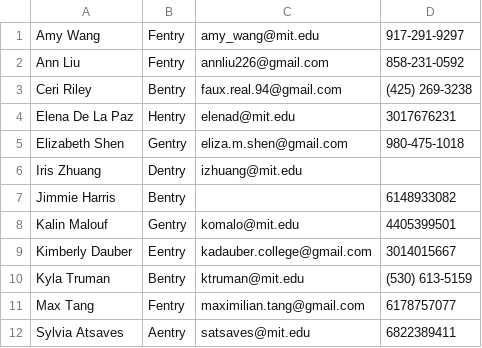
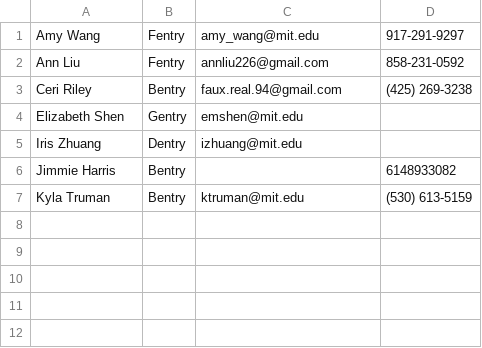
Before and after one commit to shrutiravikumar/macweb, a CSV file: private/medlinks/medlinks.csv, drawn as a sheet.

Commit message:
medlinks update

```diff
--- a/private/medlinks/medlinks.csv
+++ b/private/medlinks/medlinks.csv
@@ -3,10 +3,5 @@ Ann Liu,Fentry,annliu226@gmail.com,858-231-0592
 Ceri Riley,Bentry,faux.real.94@gmail.com,(425) 269-3238
-Elena De La Paz,Hentry,elenad@mit.edu,3017676231
-Elizabeth Shen,Gentry,eliza.m.shen@gmail.com,980-475-1018
+Elizabeth Shen,Gentry,emshen@mit.edu,
 Iris Zhuang,Dentry,izhuang@mit.edu
 Jimmie Harris,Bentry,,6148933082
-Kalin Malouf,Gentry,komalo@mit.edu,4405399501
-Kimberly Dauber,Eentry,kadauber.college@gmail.com,3014015667
 Kyla Truman,Bentry,ktruman@mit.edu,(530) 613-5159
-Max Tang,Fentry,maximilian.tang@gmail.com,6178757077
-Sylvia Atsaves,Aentry,satsaves@mit.edu,6822389411
```
